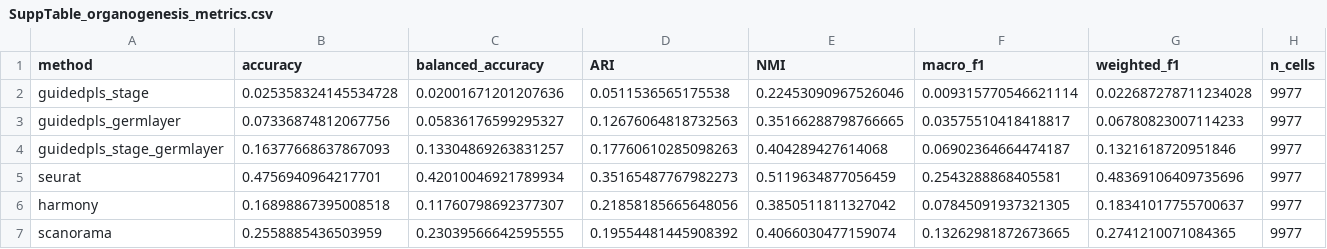
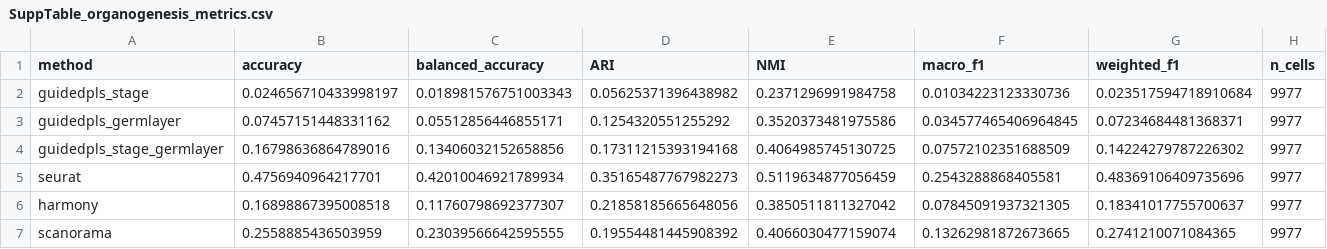
Before and after one commit to chiba-ai-med/guidedPLS-experiments-sc, a CSV file: plot/Figures/supplementary/SuppTable_organogenesis_metrics.csv, drawn as a sheet.

```diff
--- a/plot/Figures/supplementary/SuppTable_organogenesis_metrics.csv
+++ b/plot/Figures/supplementary/SuppTable_organogenesis_metrics.csv
@@ -1,5 +1,5 @@
 method,accuracy,balanced_accuracy,ARI,NMI,macro_f1,weighted_f1,n_cells
-guidedpls_stage,0.025358324145534728,0.02001671201207636,0.0511536565175538,0.22453090967526046,0.009315770546621114,0.022687278711234028,9977
-guidedpls_germlayer,0.07336874812067756,0.05836176599295327,0.12676064818732563,0.35166288798766665,0.03575510418418817,0.06780823007114233,9977
-guidedpls_stage_germlayer,0.16377668637867093,0.13304869263831257,0.17760610285098263,0.404289427614068,0.06902364664474187,0.1321618720951846,9977
+guidedpls_stage,0.024656710433998197,0.018981576751003343,0.05625371396438982,0.2371296991984758,0.01034223123330736,0.023517594718910684,9977
+guidedpls_germlayer,0.07457151448331162,0.05512856446855171,0.1254320551255292,0.3520373481975586,0.034577465406964845,0.07234684481368371,9977
+guidedpls_stage_germlayer,0.16798636864789016,0.13406032152658856,0.17311215393194168,0.4064985745130725,0.07572102351688509,0.14224279787226302,9977
 seurat,0.4756940964217701,0.42010046921789934,0.35165487767982273,0.5119634877056459,0.2543288868405581,0.48369106409735696,9977
```
Also changed, not shown: plot/Figures/supplementary/SuppTable_organogenesis_per_class_f1.csv, plot/Figures/supplementary/SuppTable_pbmc_metrics.csv, 29 other files.
